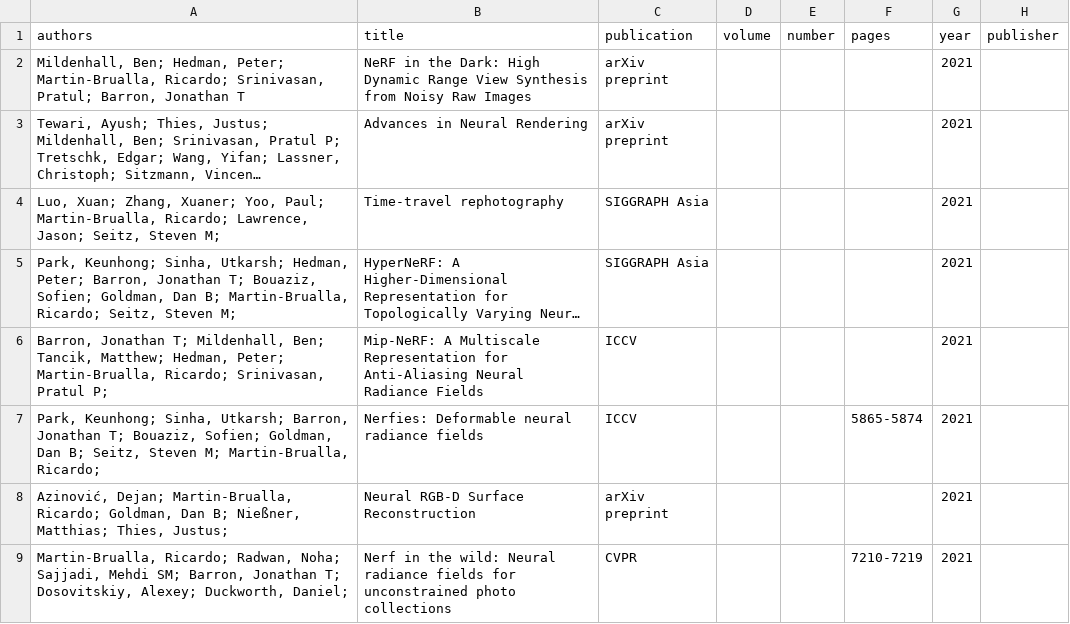
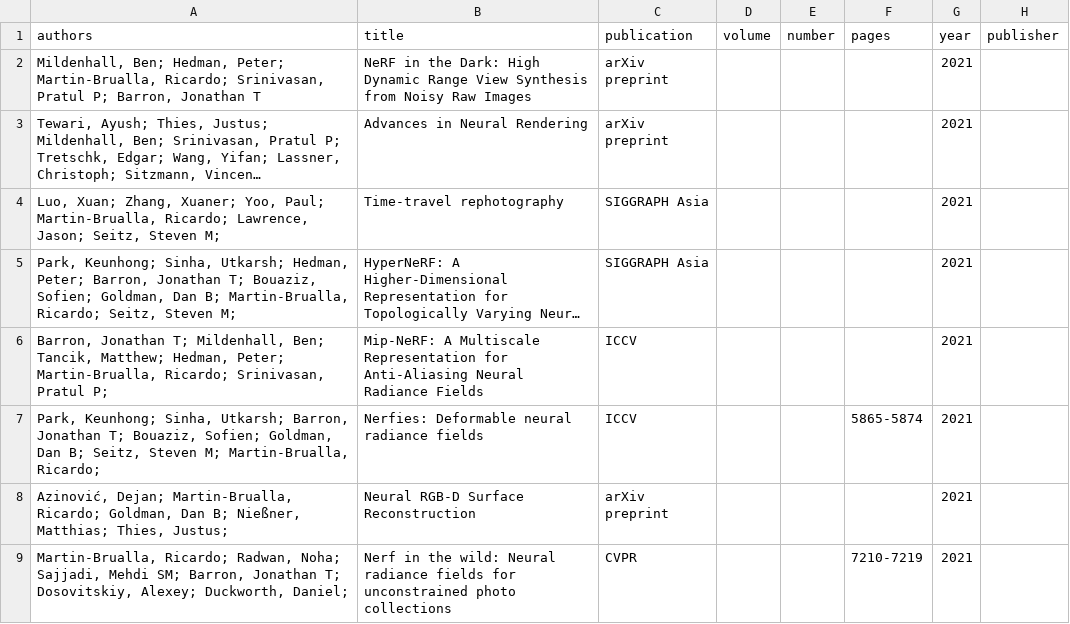
Before and after one commit to rmbrualla/rmbrualla.github.io, a CSV file: _data/publications.csv, drawn as a sheet; only a part is shown; long unchanged cells end in …; the diff names each change by its address in the sheet, - before the commit and + after, or states it on an @@ line.

Commit message:
fix

```diff
--- a/_data/publications.csv
+++ b/_data/publications.csv
-A2 (authors): …Ricardo; Srinivasan, Pratul; Barron, Jonathan…
+A2 (authors): …Ricardo; Srinivasan, Pratul P; Barron, Jonathan…
```
